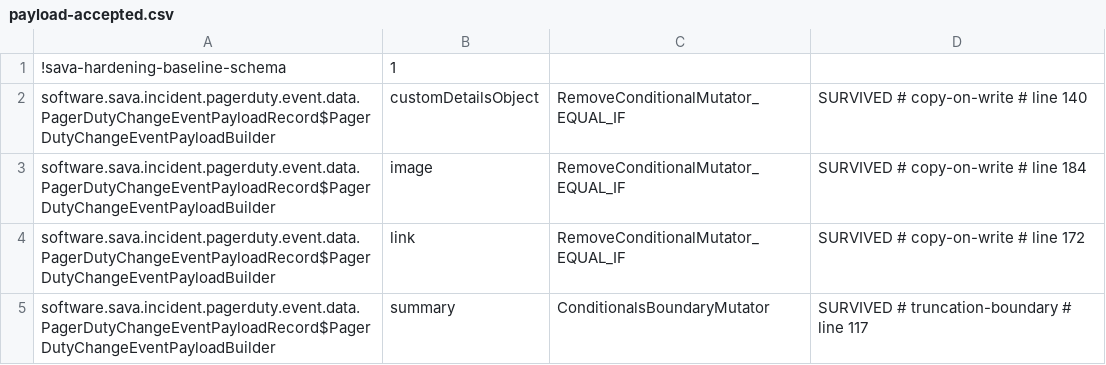
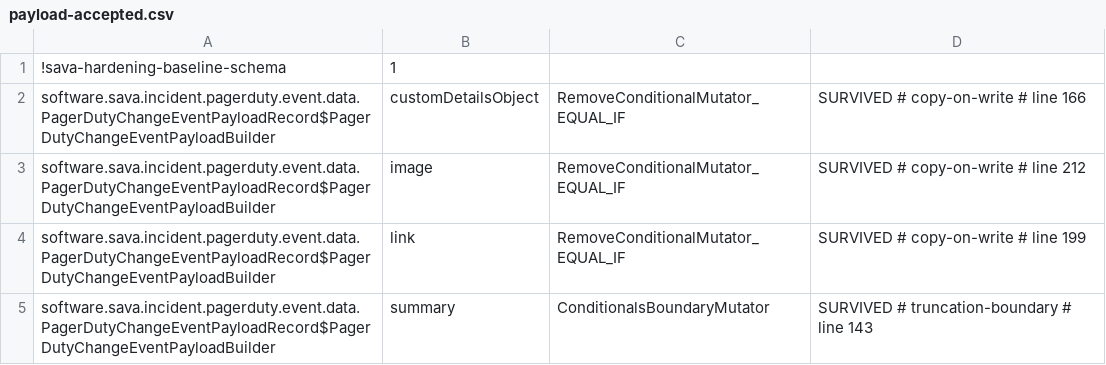
Before and after one commit to sava-software/incident-client, a CSV file: incident-pagerduty/config/pitest/payload-accepted.csv, drawn as a sheet.

```diff
--- a/incident-pagerduty/config/pitest/payload-accepted.csv
+++ b/incident-pagerduty/config/pitest/payload-accepted.csv
@@ -1,5 +1,5 @@
 !sava-hardening-baseline-schema,1
-software.sava.incident.pagerduty.event.data.PagerDutyChangeEventPayloadRecord$PagerDutyChangeEventPayloadBuilder,customDetailsObject,RemoveConditionalMutator_EQUAL_IF,SURVIVED # copy-on-write # line 140
-software.sava.incident.pagerduty.event.data.PagerDutyChangeEventPayloadRecord$PagerDutyChangeEventPayloadBuilder,image,RemoveConditionalMutator_EQUAL_IF,SURVIVED # copy-on-write # line 184
-software.sava.incident.pagerduty.event.data.PagerDutyChangeEventPayloadRecord$PagerDutyChangeEventPayloadBuilder,link,RemoveConditionalMutator_EQUAL_IF,SURVIVED # copy-on-write # line 172
-software.sava.incident.pagerduty.event.data.PagerDutyChangeEventPayloadRecord$PagerDutyChangeEventPayloadBuilder,summary,ConditionalsBoundaryMutator,SURVIVED # truncation-boundary # line 117
+software.sava.incident.pagerduty.event.data.PagerDutyChangeEventPayloadRecord$PagerDutyChangeEventPayloadBuilder,customDetailsObject,RemoveConditionalMutator_EQUAL_IF,SURVIVED # copy-on-write # line 166
+software.sava.incident.pagerduty.event.data.PagerDutyChangeEventPayloadRecord$PagerDutyChangeEventPayloadBuilder,image,RemoveConditionalMutator_EQUAL_IF,SURVIVED # copy-on-write # line 212
+software.sava.incident.pagerduty.event.data.PagerDutyChangeEventPayloadRecord$PagerDutyChangeEventPayloadBuilder,link,RemoveConditionalMutator_EQUAL_IF,SURVIVED # copy-on-write # line 199
+software.sava.incident.pagerduty.event.data.PagerDutyChangeEventPayloadRecord$PagerDutyChangeEventPayloadBuilder,summary,ConditionalsBoundaryMutator,SURVIVED # truncation-boundary # line 143
```
Also changed, not shown: incident-core/config/pitest/api-accepted.csv, incident-io/config/pitest/adapter-accepted.csv, 6 other files.
